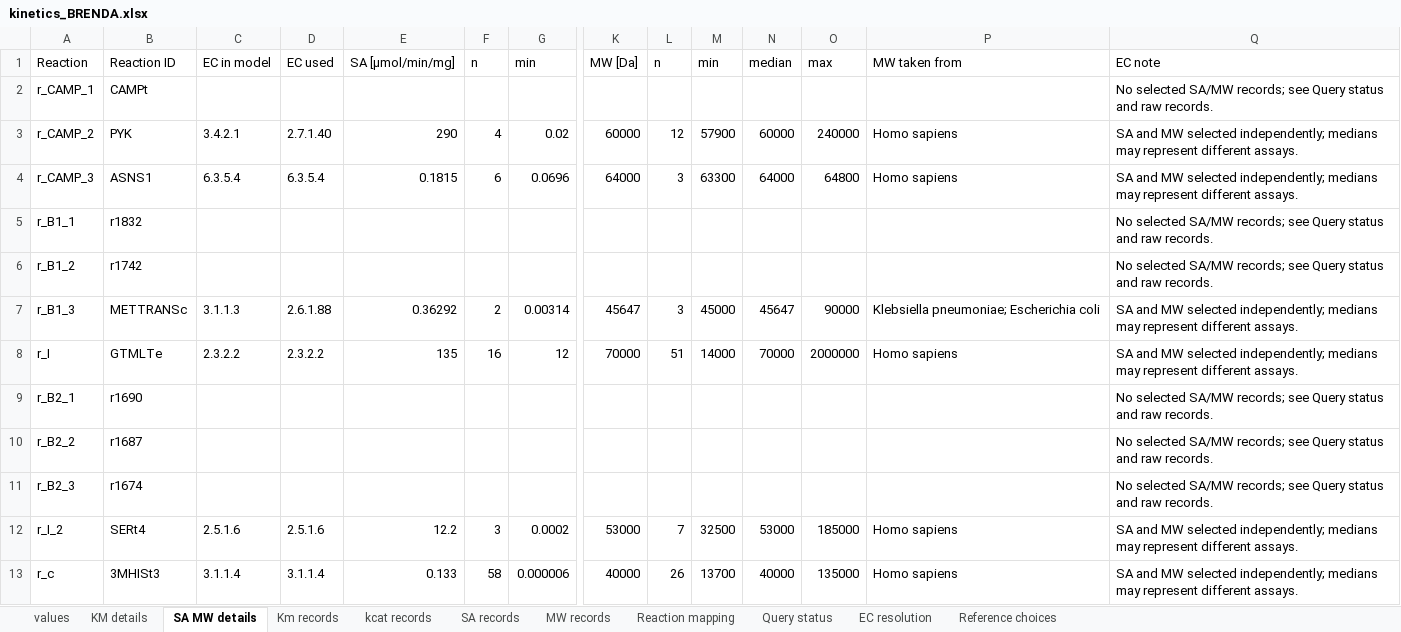
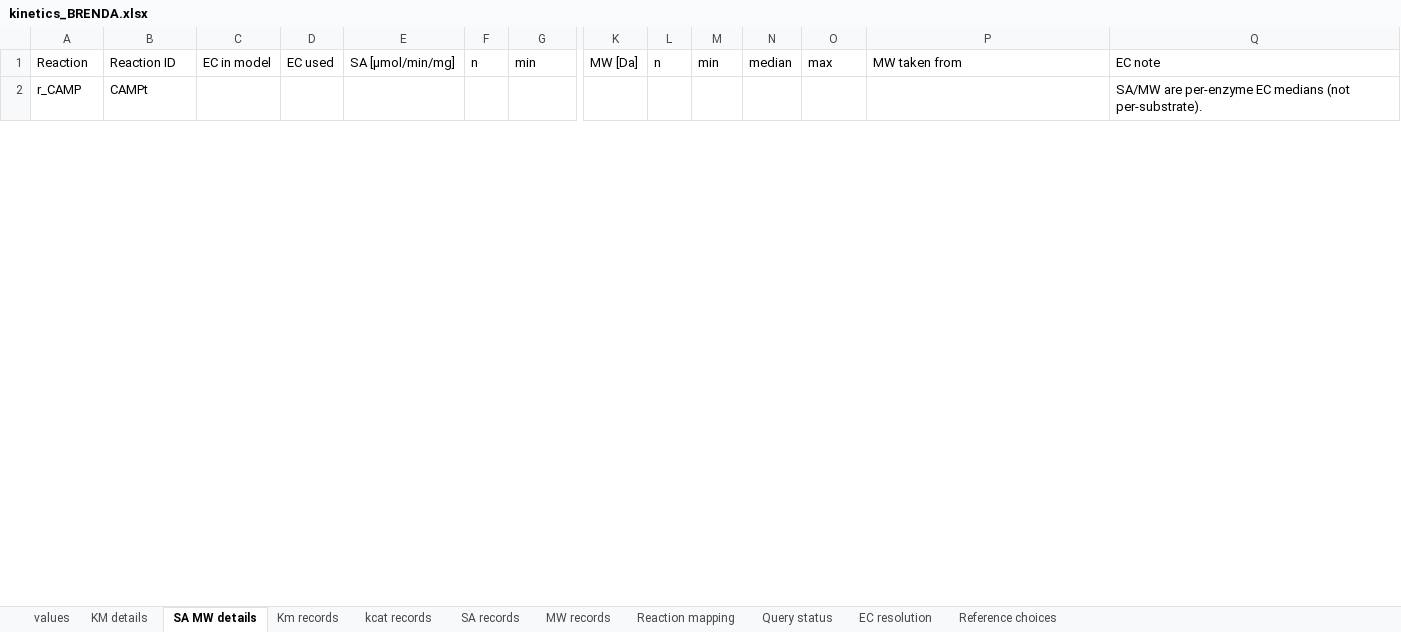
Before and after one commit to tkn-tub/bioelectrodynamics, an Excel workbook: code/NN_chemical_CAR_T/Step_3_Programming/enzyme_based/kinetics_BRENDA.xlsx, sheet SA MW details, drawn as a sheet; only a part is shown, gaps mark what is left out; values as stored, in another font and other column widths than the file's, no borders; removed rows and columns are numbered as before the commit, all else as after; rows hold the shown columns only; the diff covers the shown part only; the diff names each change by its address in the sheet, - before the commit and + after, or states it on an @@ line.

```diff
--- a/code/NN_chemical_CAR_T/Step_3_Programming/enzyme_based/kinetics_BRENDA.xlsx (sheet SA MW details)
+++ b/code/NN_chemical_CAR_T/Step_3_Programming/enzyme_based/kinetics_BRENDA.xlsx (sheet SA MW details)
-A2: r_CAMP_1
+A2: r_CAMP
-Q2: No selected SA/MW records; see Query status and raw records.
+Q2: SA/MW are per-enzyme EC medians (not per-substrate).
-row 3: r_CAMP_2 | PYK | 3.4.2.1 | 2.7.1.40 | 290 | 4 | 0.02 | 60000 | 12 | 57900 | 60000 | 240000 | Homo sapiens | SA and MW selected independently; medians may represent different assays.
-row 4: r_CAMP_3 | ASNS1 | 6.3.5.4 | 6.3.5.4 | 0.1815 | 6 | 0.0696 | 64000 | 3 | 63300 | 64000 | 64800 | Homo sapiens | SA and MW selected independently; medians may represent different assays.
-row 5: r_B1_1 | r1832 |  |  |  |  |  |  |  |  |  |  |  | No selected SA/MW records; see Query status and raw records.
-row 6: r_B1_2 | r1742 |  |  |  |  |  |  |  |  |  |  |  | No selected SA/MW records; see Query status and raw records.
-row 7: r_B1_3 | METTRANSc | 3.1.1.3 | 2.6.1.88 | 0.36292 | 2 | 0.00314 | 45647 | 3 | 45000 | 45647 | 90000 | Klebsiella pneumoniae; Escherichia coli | SA and MW selected independently; medians may represent different assays.
-row 8: r_I | GTMLTe | 2.3.2.2 | 2.3.2.2 | 135 | 16 | 12 | 70000 | 51 | 14000 | 70000 | 2000000 | Homo sapiens | SA and MW selected independently; medians may represent different assays.
-row 9: r_B2_1 | r1690 |  |  |  |  |  |  |  |  |  |  |  | No selected SA/MW records; see Query status and raw records.
-row 10: r_B2_2 | r1687 |  |  |  |  |  |  |  |  |  |  |  | No selected SA/MW records; see Query status and raw records.
-row 11: r_B2_3 | r1674 |  |  |  |  |  |  |  |  |  |  |  | No selected SA/MW records; see Query status and raw records.
-row 12: r_I_2 | SERt4 | 2.5.1.6 | 2.5.1.6 | 12.2 | 3 | 0.0002 | 53000 | 7 | 32500 | 53000 | 185000 | Homo sapiens | SA and MW selected independently; medians may represent different assays.
-row 13: r_c | 3MHISt3 | 3.1.1.4 | 3.1.1.4 | 0.133 | 58 | 0.000006 | 40000 | 26 | 13700 | 40000 | 135000 | Homo sapiens | SA and MW selected independently; medians may represent different assays.
```
Also changed, not shown: 22 added rows and 4 removed rows elsewhere in this sheet, sheet Km records, sheet kcat records, sheet MW records, sheet SA records, sheet KM details, sheet values, 3 more sheets, 17 other files.
